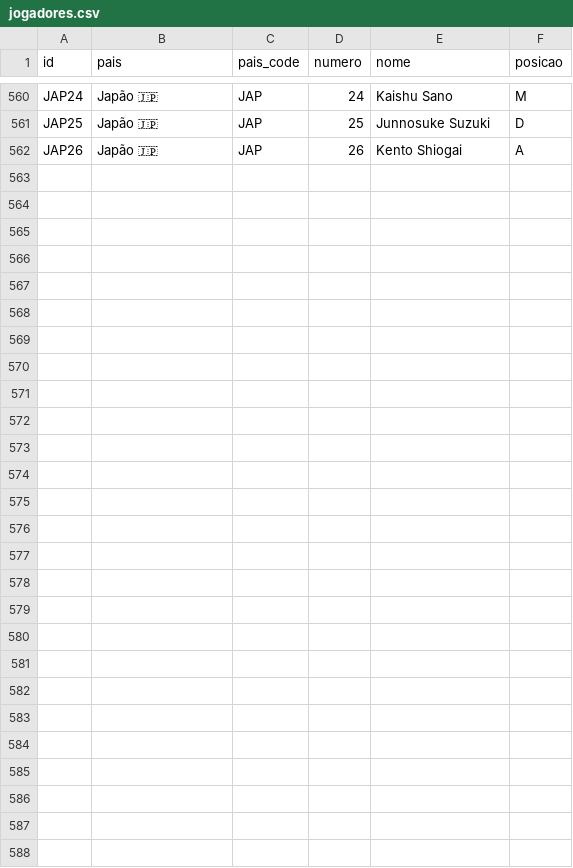
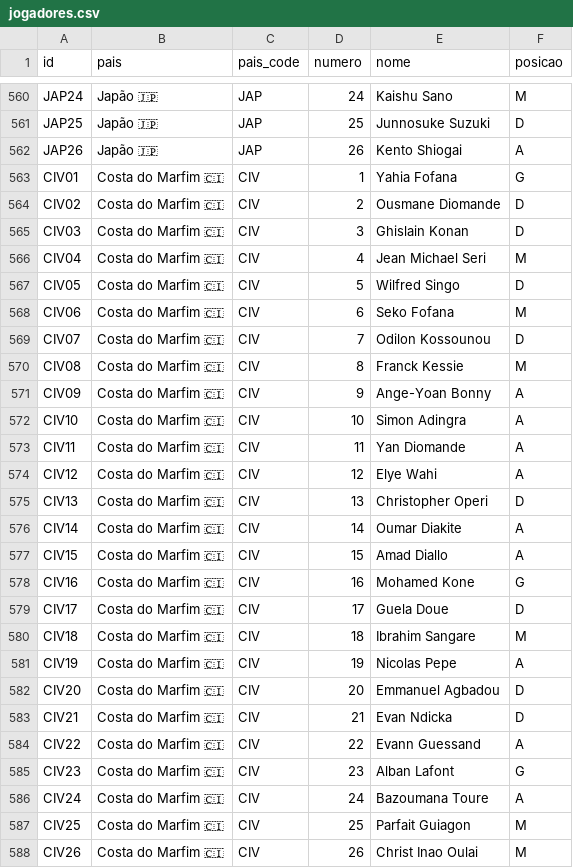
Before and after one commit to dttjader/tabcopa26, a CSV file: public/jogadores.csv, drawn as a sheet; only a part is shown, gaps mark what is left out; the diff names each change by its address in the sheet, - before the commit and + after, or states it on an @@ line.

Commit message:
Add Costa do Marfim

```diff
--- a/public/jogadores.csv
+++ b/public/jogadores.csv
+row 563: CIV01 | Costa do Marfim 🇨🇮 | CIV | 1 | Yahia Fofana | G
+row 564: CIV02 | Costa do Marfim 🇨🇮 | CIV | 2 | Ousmane Diomande | D
+row 565: CIV03 | Costa do Marfim 🇨🇮 | CIV | 3 | Ghislain Konan | D
+row 566: CIV04 | Costa do Marfim 🇨🇮 | CIV | 4 | Jean Michael Seri | M
+row 567: CIV05 | Costa do Marfim 🇨🇮 | CIV | 5 | Wilfred Singo | D
+row 568: CIV06 | Costa do Marfim 🇨🇮 | CIV | 6 | Seko Fofana | M
+row 569: CIV07 | Costa do Marfim 🇨🇮 | CIV | 7 | Odilon Kossounou | D
+row 570: CIV08 | Costa do Marfim 🇨🇮 | CIV | 8 | Franck Kessie | M
+row 571: CIV09 | Costa do Marfim 🇨🇮 | CIV | 9 | Ange-Yoan Bonny | A
+row 572: CIV10 | Costa do Marfim 🇨🇮 | CIV | 10 | Simon Adingra | A
+row 573: CIV11 | Costa do Marfim 🇨🇮 | CIV | 11 | Yan Diomande | A
+row 574: CIV12 | Costa do Marfim 🇨🇮 | CIV | 12 | Elye Wahi | A
+row 575: CIV13 | Costa do Marfim 🇨🇮 | CIV | 13 | Christopher Operi | D
+row 576: CIV14 | Costa do Marfim 🇨🇮 | CIV | 14 | Oumar Diakite | A
+row 577: CIV15 | Costa do Marfim 🇨🇮 | CIV | 15 | Amad Diallo | A
+row 578: CIV16 | Costa do Marfim 🇨🇮 | CIV | 16 | Mohamed Kone | G
+row 579: CIV17 | Costa do Marfim 🇨🇮 | CIV | 17 | Guela Doue | D
+row 580: CIV18 | Costa do Marfim 🇨🇮 | CIV | 18 | Ibrahim Sangare | M
+row 581: CIV19 | Costa do Marfim 🇨🇮 | CIV | 19 | Nicolas Pepe | A
+row 582: CIV20 | Costa do Marfim 🇨🇮 | CIV | 20 | Emmanuel Agbadou | D
+row 583: CIV21 | Costa do Marfim 🇨🇮 | CIV | 21 | Evan Ndicka | D
+row 584: CIV22 | Costa do Marfim 🇨🇮 | CIV | 22 | Evann Guessand | A
+row 585: CIV23 | Costa do Marfim 🇨🇮 | CIV | 23 | Alban Lafont | G
+row 586: CIV24 | Costa do Marfim 🇨🇮 | CIV | 24 | Bazoumana Toure | A
+row 587: CIV25 | Costa do Marfim 🇨🇮 | CIV | 25 | Parfait Guiagon | M
+row 588: CIV26 | Costa do Marfim 🇨🇮 | CIV | 26 | Christ Inao Oulai | M
```
